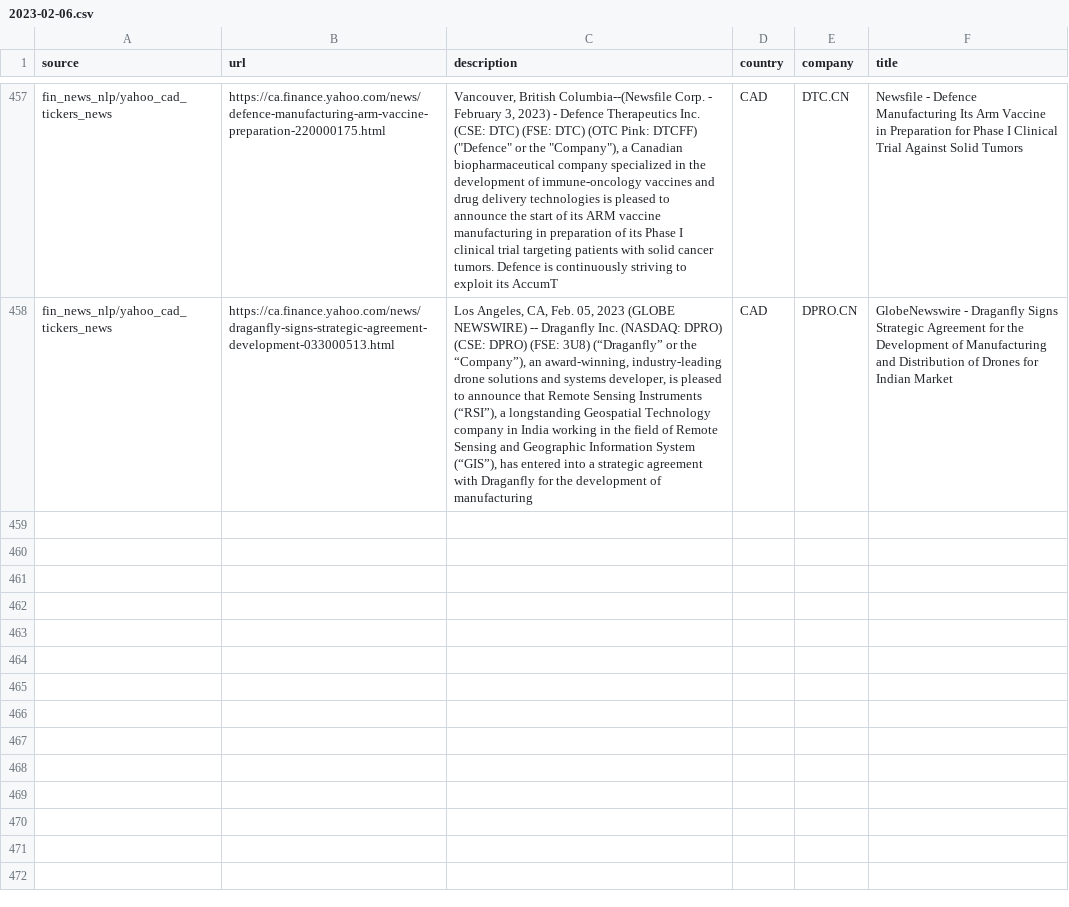
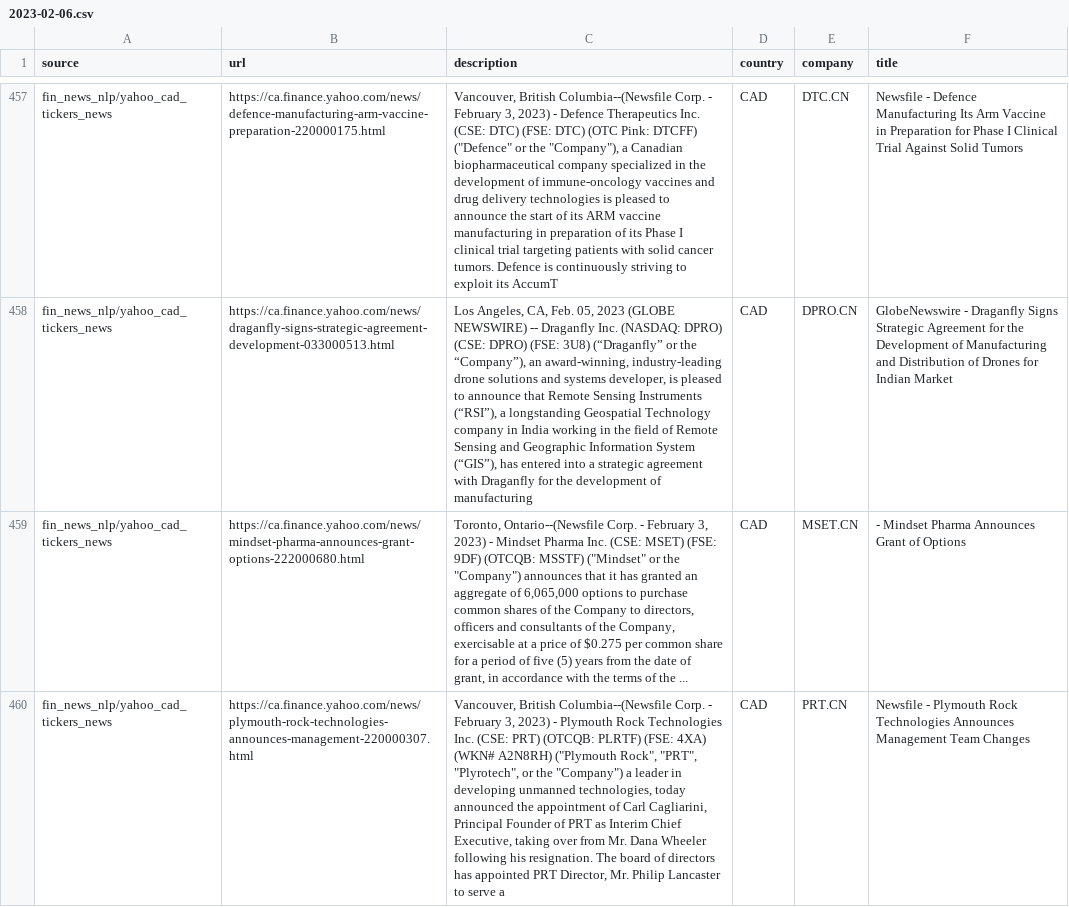
Before and after one commit to dli-invest/reccomendation-engine, a CSV file: ref/training/2023-02-06.csv, drawn as a sheet; only a part is shown, gaps mark what is left out; the diff names each change by its address in the sheet, - before the commit and + after, or states it on an @@ line.

```diff
--- a/ref/training/2023-02-06.csv
+++ b/ref/training/2023-02-06.csv
+row 459: fin_news_nlp/yahoo_cad_tickers_news | https://ca.finance.yahoo.com/news/mindset-pharma-announces-grant-options-222000680.html | Toronto, Ontario--(Newsfile Corp. - February 3, 2023) - Mindset Pharma Inc. (CSE: MSET) (FSE: 9DF) (OTCQB: MSSTF) ("Mindset" or the "Company") announces that it has granted an aggregate of 6,065,000 options to purchase common shares of the Company to directors, officers and consultants of the Company, exercisable at a price of $0.275 per common share for a period of five (5) years from the date of grant, in accordance with the terms of the ... | CAD | MSET.CN | - Mindset Pharma Announces Grant of Options
+row 460: fin_news_nlp/yahoo_cad_tickers_news | https://ca.finance.yahoo.com/news/plymouth-rock-technologies-announces-management-220000307.html | Vancouver, British Columbia--(Newsfile Corp. - February 3, 2023) - Plymouth Rock Technologies Inc. (CSE: PRT) (OTCQB: PLRTF) (FSE: 4XA) (WKN# A2N8RH) ("Plymouth Rock", "PRT", "Plyrotech", or the "Company") a leader in developing unmanned technologies, today announced the appointment of Carl Cagliarini, Principal Founder of PRT as Interim Chief Executive, taking over from Mr. Dana Wheeler following his resignation. The board of directors has appointed PRT Director, Mr. Philip Lancaster to serve a | CAD | PRT.CN | Newsfile - Plymouth Rock Technologies Announces Management Team Changes
```
Also changed, not shown: 1 other file.
